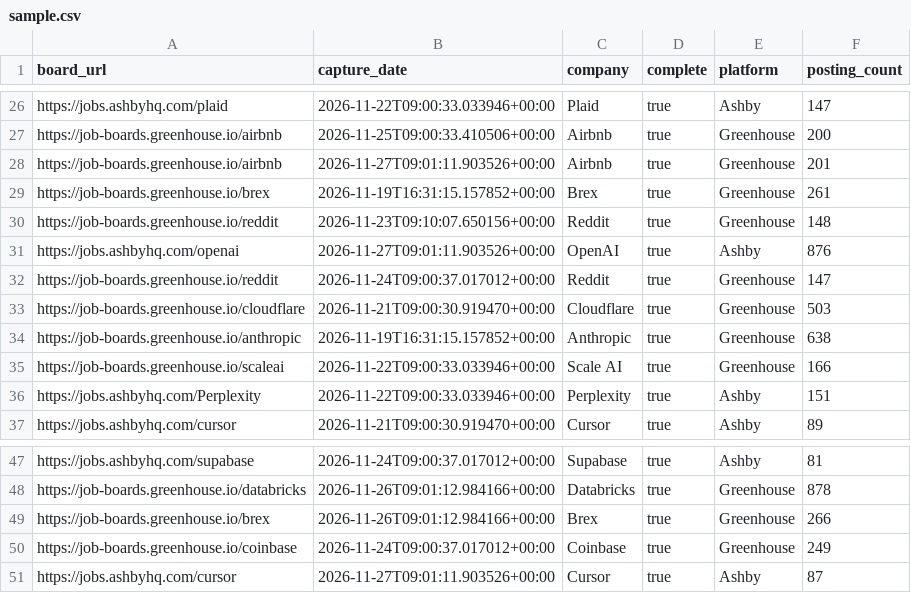
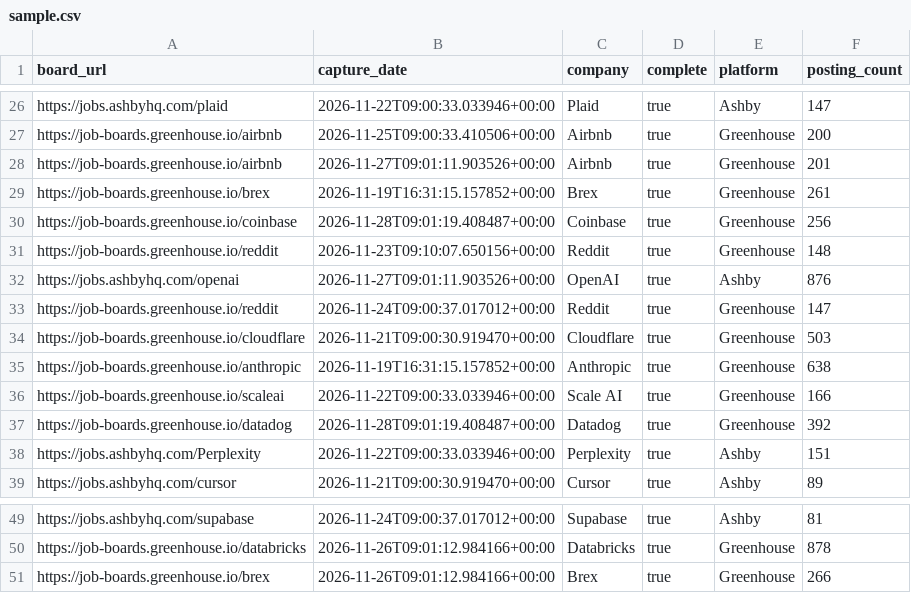
Before and after one commit to jsonifyco/public-datasets, a CSV file: datasets/tech-ai-jobs-daily-a221b54cd808/outputs/1ee398128fc6/captures-2d9457560f11/sample.csv, drawn as a sheet; only a part is shown, gaps mark what is left out; removed rows and columns are numbered as before the commit, all else as after; the diff names each change by its address in the sheet, - before the commit and + after, or states it on an @@ line.

```diff
--- a/datasets/tech-ai-jobs-daily-a221b54cd808/outputs/1ee398128fc6/captures-2d9457560f11/sample.csv
+++ b/datasets/tech-ai-jobs-daily-a221b54cd808/outputs/1ee398128fc6/captures-2d9457560f11/sample.csv
+row 30: https://job-boards.greenhouse.io/coinbase | 2026-11-28T09:01:19.408487+00:00 | Coinbase | true | Greenhouse | 256
+row 37: https://job-boards.greenhouse.io/datadog | 2026-11-28T09:01:19.408487+00:00 | Datadog | true | Greenhouse | 392
-row 50: https://job-boards.greenhouse.io/coinbase | 2026-11-24T09:00:37.017012+00:00 | Coinbase | true | Greenhouse | 249
-row 51: https://jobs.ashbyhq.com/cursor | 2026-11-27T09:01:11.903526+00:00 | Cursor | true | Ashby | 87
```
Also changed, not shown: datasets/tech-ai-jobs-daily-a221b54cd808/outputs/1ee398128fc6/postings-4d6282602ee9/sample.csv, 3 other files.
